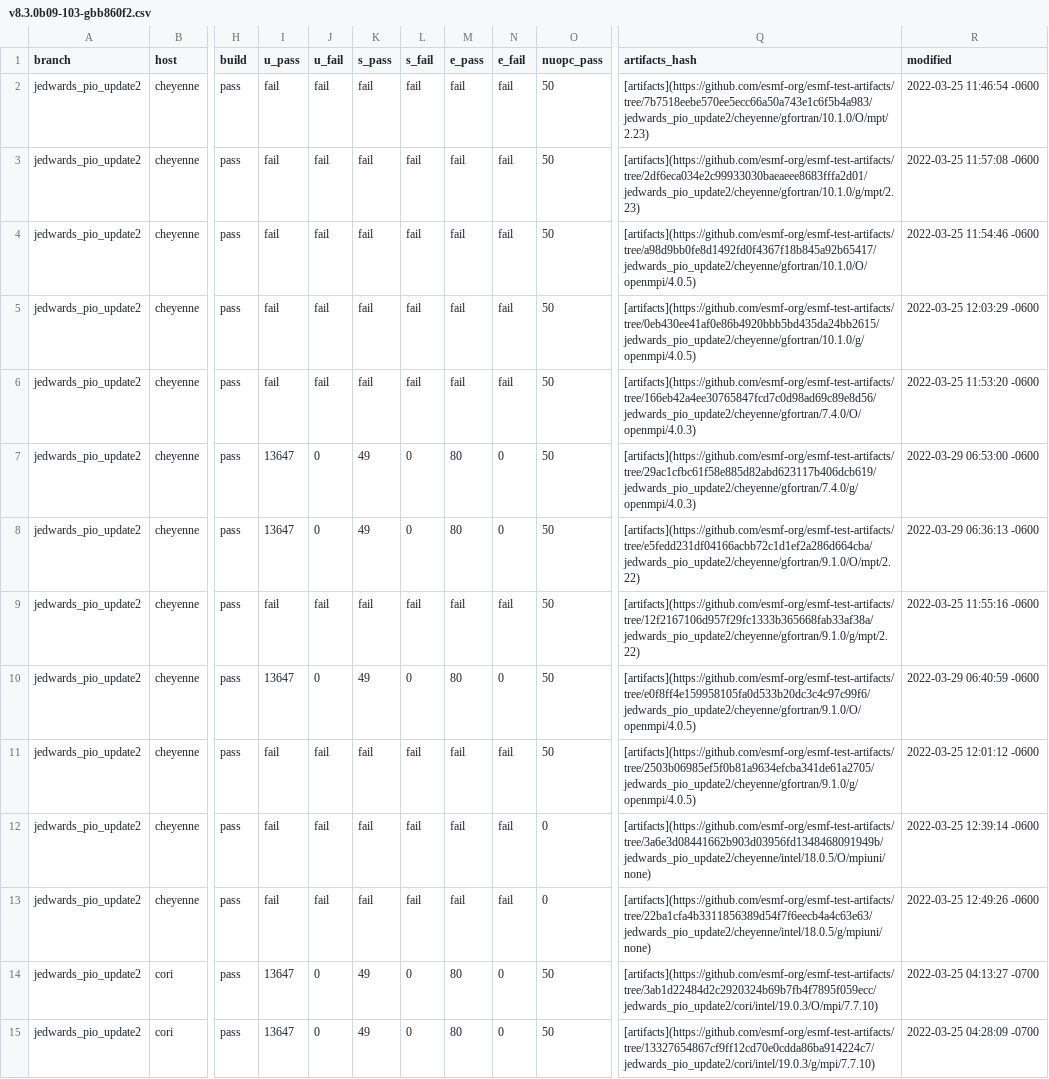
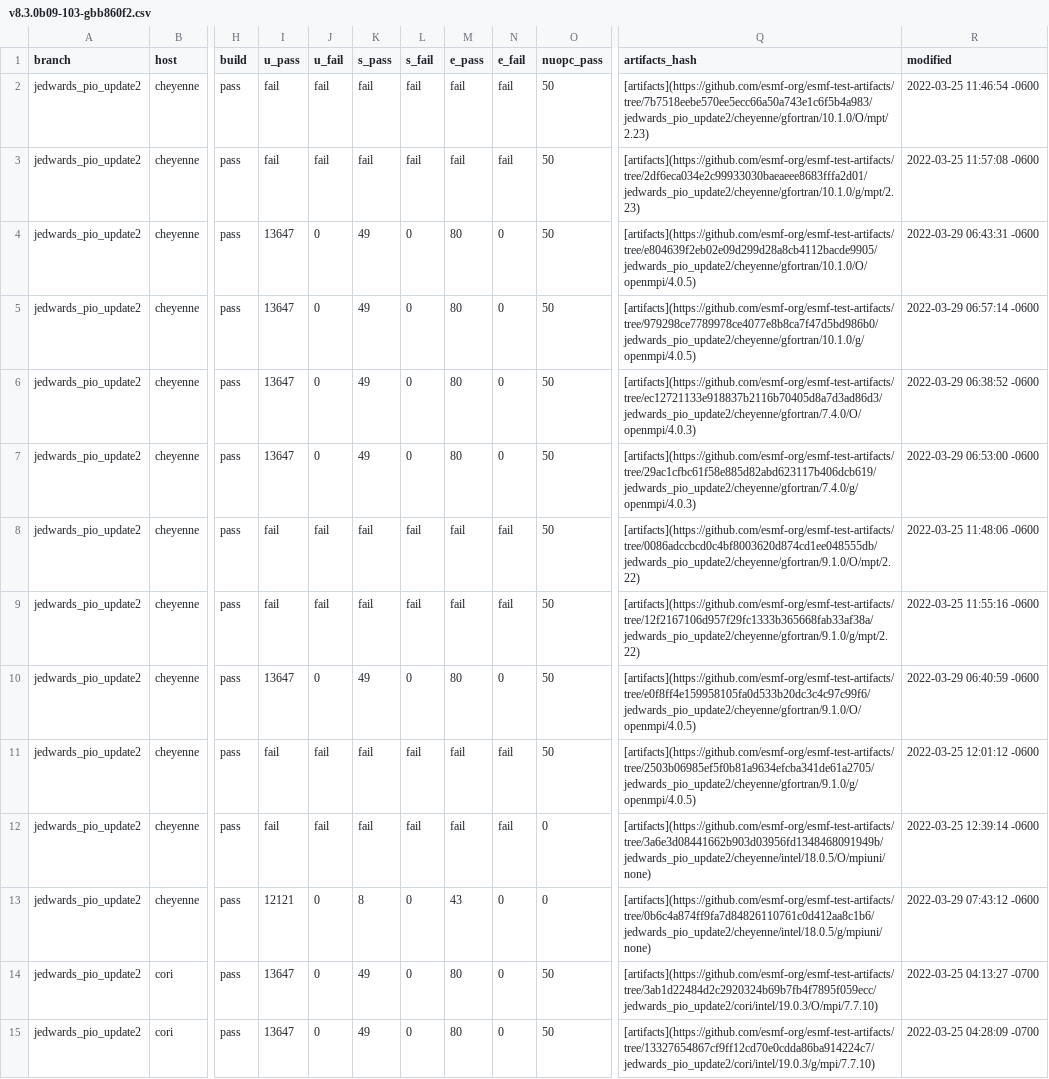
Before and after one commit to esmf-org/esmf-test-summary-2022-07, a CSV file: jedwards_pio_update2/v8.3.0b09-103-gbb860f2.csv, drawn as a sheet; only a part is shown, gaps mark what is left out; the diff names each change by its address in the sheet, - before the commit and + after, or states it on an @@ line.

Commit message:
'updated summary for hash v8.3.0b09-103-gbb860f2 on jedwards/pio_update2'

```diff
--- a/jedwards_pio_update2/v8.3.0b09-103-gbb860f2.csv
+++ b/jedwards_pio_update2/v8.3.0b09-103-gbb860f2.csv
-I4:I6 (u_pass): fail
+I4:I6 (u_pass): 13647
-J4:J6 (u_fail): fail
+J4:J6 (u_fail): 0
-K4:K6 (s_pass): fail
+K4:K6 (s_pass): 49
-L4:L6 (s_fail): fail
+L4:L6 (s_fail): 0
-M4:M6 (e_pass): fail
+M4:M6 (e_pass): 80
-N4:N6 (e_fail): fail
+N4:N6 (e_fail): 0
-Q4 (artifacts_hash): [artifacts](https://github.com/esmf-org/esmf-test-artifacts/tree/a98d9bb0fe8d1492fd0f4367f18b845a92b65417/jedwards_pio_update2/cheyenne/gfortran/10.1.0/O/openmpi/4.0.5)
+Q4 (artifacts_hash): [artifacts](https://github.com/esmf-org/esmf-test-artifacts/tree/e804639f2eb02e09d299d28a8cb4112bacde9905/jedwards_pio_update2/cheyenne/gfortran/10.1.0/O/openmpi/4.0.5)
-R4 (modified): 2022-03-25 11:54:46 -0600
+R4 (modified): 2022-03-29 06:43:31 -0600
-Q5 (artifacts_hash): [artifacts](https://github.com/esmf-org/esmf-test-artifacts/tree/0eb430ee41af0e86b4920bbb5bd435da24bb2615/jedwards_pio_update2/cheyenne/gfortran/10.1.0/g/openmpi/4.0.5)
+Q5 (artifacts_hash): [artifacts](https://github.com/esmf-org/esmf-test-artifacts/tree/979298ce7789978ce4077e8b8ca7f47d5bd986b0/jedwards_pio_update2/cheyenne/gfortran/10.1.0/g/openmpi/4.0.5)
-R5 (modified): 2022-03-25 12:03:29 -0600
+R5 (modified): 2022-03-29 06:57:14 -0600
-Q6 (artifacts_hash): [artifacts](https://github.com/esmf-org/esmf-test-artifacts/tree/166eb42a4ee30765847fcd7c0d98ad69c89e8d56/jedwards_pio_update2/cheyenne/gfortran/7.4.0/O/openmpi/4.0.3)
+Q6 (artifacts_hash): [artifacts](https://github.com/esmf-org/esmf-test-artifacts/tree/ec12721133e918837b2116b70405d8a7d3ad86d3/jedwards_pio_update2/cheyenne/gfortran/7.4.0/O/openmpi/4.0.3)
-R6 (modified): 2022-03-25 11:53:20 -0600
+R6 (modified): 2022-03-29 06:38:52 -0600
-I8 (u_pass): 13647
+I8 (u_pass): fail
-J8 (u_fail): 0
+J8 (u_fail): fail
-K8 (s_pass): 49
+K8 (s_pass): fail
-L8 (s_fail): 0
+L8 (s_fail): fail
-M8 (e_pass): 80
+M8 (e_pass): fail
-N8 (e_fail): 0
+N8 (e_fail): fail
-Q8 (artifacts_hash): [artifacts](https://github.com/esmf-org/esmf-test-artifacts/tree/e5fedd231df04166acbb72c1d1ef2a286d664cba/jedwards_pio_update2/cheyenne/gfortran/9.1.0/O/mpt/2.22)
+Q8 (artifacts_hash): [artifacts](https://github.com/esmf-org/esmf-test-artifacts/tree/0086adccbcd0c4bf8003620d874cd1ee048555db/jedwards_pio_update2/cheyenne/gfortran/9.1.0/O/mpt/2.22)
-R8 (modified): 2022-03-29 06:36:13 -0600
+R8 (modified): 2022-03-25 11:48:06 -0600
-I13 (u_pass): fail
+I13 (u_pass): 12121
-J13 (u_fail): fail
+J13 (u_fail): 0
-K13 (s_pass): fail
+K13 (s_pass): 8
-L13 (s_fail): fail
+L13 (s_fail): 0
-M13 (e_pass): fail
+M13 (e_pass): 43
-N13 (e_fail): fail
+N13 (e_fail): 0
-Q13 (artifacts_hash): [artifacts](https://github.com/esmf-org/esmf-test-artifacts/tree/22ba1cfa4b3311856389d54f7f6eecb4a4c63e63/jedwards_pio_update2/cheyenne/intel/18.0.5/g/mpiuni/none)
+Q13 (artifacts_hash): [artifacts](https://github.com/esmf-org/esmf-test-artifacts/tree/0b6c4a874ff9fa7d84826110761c0d412aa8c1b6/jedwards_pio_update2/cheyenne/intel/18.0.5/g/mpiuni/none)
-R13 (modified): 2022-03-25 12:49:26 -0600
+R13 (modified): 2022-03-29 07:43:12 -0600
```
Also changed, not shown: 2 other files.
